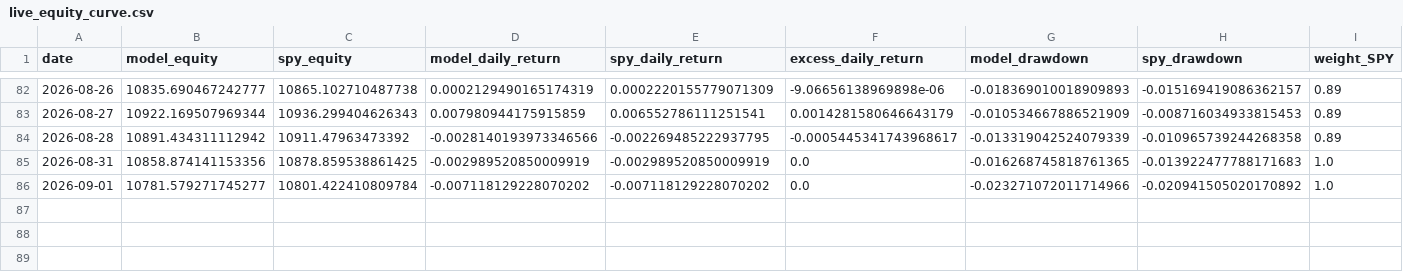
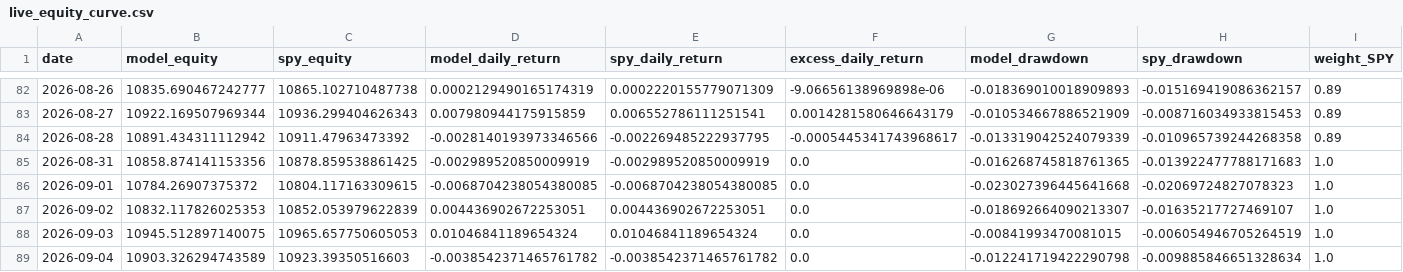
Before and after one commit to evantykwork02/spy-v17-production, a CSV file: live_tracker/live_equity_curve.csv, drawn as a sheet; only a part is shown, gaps mark what is left out; rows hold the shown columns only; the diff names each change by its address in the sheet, - before the commit and + after, or states it on an @@ line.

```diff
--- a/live_tracker/live_equity_curve.csv
+++ b/live_tracker/live_equity_curve.csv
-B86 (model_equity): 10781.579271745277
+B86 (model_equity): 10784.26907375372
-C86 (spy_equity): 10801.422410809784
+C86 (spy_equity): 10804.117163309615
-D86 (model_daily_return): -0.007118129228070202
+D86 (model_daily_return): -0.0068704238054380085
-E86 (spy_daily_return): -0.007118129228070202
+E86 (spy_daily_return): -0.0068704238054380085
-G86 (model_drawdown): -0.023271072011714966
+G86 (model_drawdown): -0.023027396445641668
-H86 (spy_drawdown): -0.020941505020170892
+H86 (spy_drawdown): -0.02069724827078323
+row 87: 2026-09-02 | 10832.117826025353 | 10852.053979622839 | 0.004436902672253051 | 0.004436902672253051 | 0.0 | -0.018692664090213307 | -0.01635217727469107 | 1.0
+row 88: 2026-09-03 | 10945.512897140075 | 10965.657750605053 | 0.01046841189654324 | 0.01046841189654324 | 0.0 | -0.00841993470081015 | -0.006054946705264519 | 1.0
+row 89: 2026-09-04 | 10903.326294743589 | 10923.39350516603 | -0.0038542371465761782 | -0.0038542371465761782 | 0.0 | -0.012241719422290798 | -0.009885846651328634 | 1.0
```
Also changed, not shown: live_tracker/live_signal_ledger.csv, live_tracker/live_signal_periods.csv, 13 other files.
